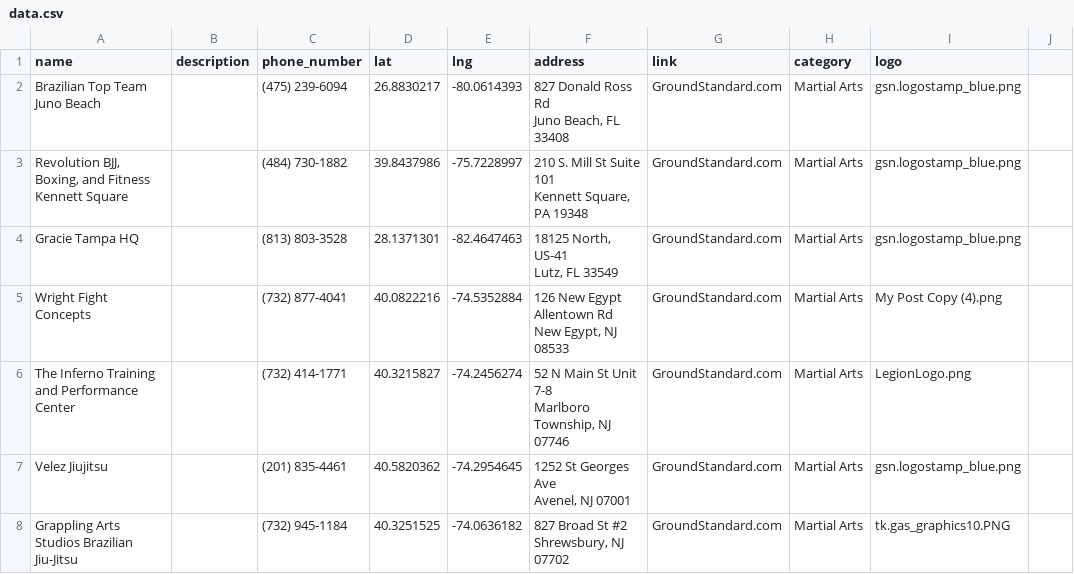
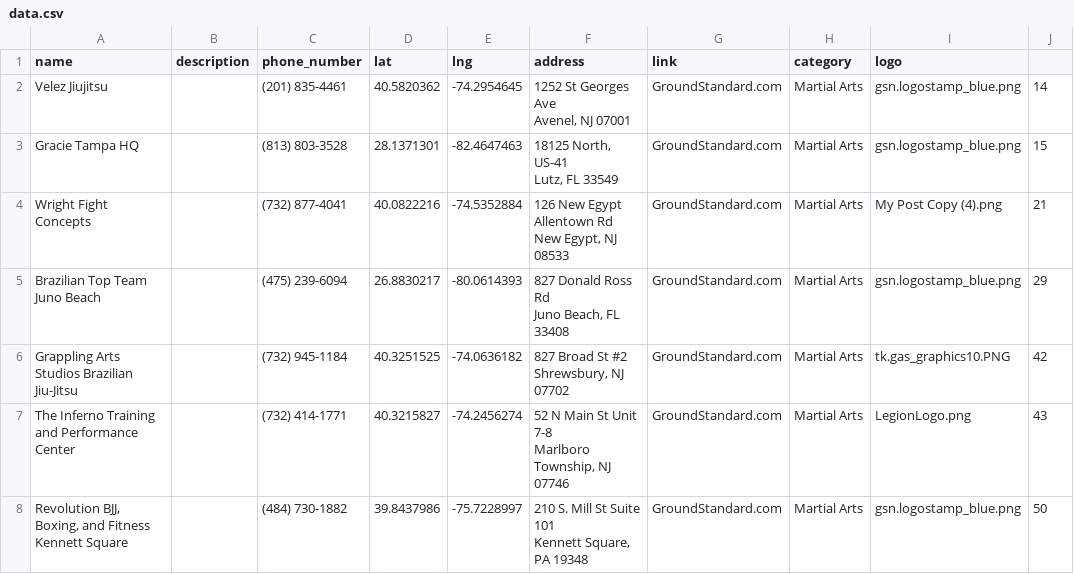
Before and after one commit to davincikab/leaflet_zipcodes, a CSV file: data.csv, drawn as a sheet; removed rows and columns are numbered as before the commit, all else as after; ↵ is a line break in a cell; the diff names each change by its address in the sheet, - before the commit and + after, or states it on an @@ line.

```diff
--- a/data.csv
+++ b/data.csv
-row 2: Brazilian Top Team Juno Beach |  | (475) 239-6094 | 26.8830217 | -80.0614393 | 827 Donald Ross Rd ↵ Juno Beach, FL 33408 | GroundStandard.com | Martial Arts | gsn.logostamp_blue.png
-row 3: Revolution BJJ, Boxing, and Fitness Kennett Square |  | (484) 730-1882 | 39.8437986 | -75.7228997 | 210 S. Mill St Suite 101 ↵ Kennett Square, PA 19348 | GroundStandard.com | Martial Arts | gsn.logostamp_blue.png
+row 2: Velez Jiujitsu |  | (201) 835-4461 | 40.5820362 | -74.2954645 | 1252 St Georges Ave ↵ Avenel, NJ 07001 | GroundStandard.com | Martial Arts | gsn.logostamp_blue.png | 14
-J3: (empty)
+J3: 15
-J4: (empty)
+J4: 21
-row 6: The Inferno Training and Performance Center |  | (732) 414-1771 | 40.3215827 | -74.2456274 | 52 N Main St Unit 7-8 ↵ Marlboro Township, NJ 07746 | GroundStandard.com | Martial Arts | LegionLogo.png
-row 7: Velez Jiujitsu |  | (201) 835-4461 | 40.5820362 | -74.2954645 | 1252 St Georges Ave ↵ Avenel, NJ 07001 | GroundStandard.com | Martial Arts | gsn.logostamp_blue.png
+row 5: Brazilian Top Team Juno Beach |  | (475) 239-6094 | 26.8830217 | -80.0614393 | 827 Donald Ross Rd ↵ Juno Beach, FL 33408 | GroundStandard.com | Martial Arts | gsn.logostamp_blue.png | 29
-J6: (empty)
+J6: 42
+row 7: The Inferno Training and Performance Center |  | (732) 414-1771 | 40.3215827 | -74.2456274 | 52 N Main St Unit 7-8 ↵ Marlboro Township, NJ 07746 | GroundStandard.com | Martial Arts | LegionLogo.png | 43
+row 8: Revolution BJJ, Boxing, and Fitness Kennett Square |  | (484) 730-1882 | 39.8437986 | -75.7228997 | 210 S. Mill St Suite 101 ↵ Kennett Square, PA 19348 | GroundStandard.com | Martial Arts | gsn.logostamp_blue.png | 50
```
Also changed, not shown: 12 other files.
